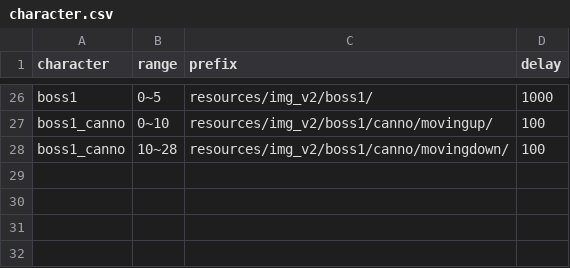
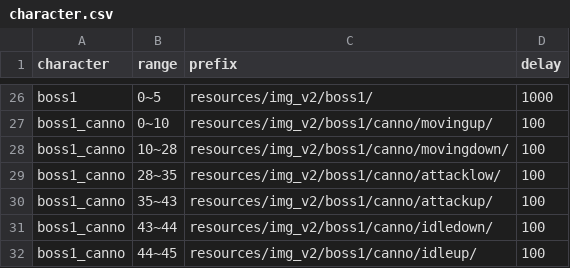
Before and after one commit to Chinococo/2022-2_OOPLMetalSlug, a CSV file: Resources/csv/character.csv, drawn as a sheet; only a part is shown, gaps mark what is left out; the diff names each change by its address in the sheet, - before the commit and + after, or states it on an @@ line.

```diff
--- a/Resources/csv/character.csv
+++ b/Resources/csv/character.csv
+row 29: boss1_canno | 28~35 | resources/img_v2/boss1/canno/attacklow/ | 100
+row 30: boss1_canno | 35~43 | resources/img_v2/boss1/canno/attackup/ | 100
+row 31: boss1_canno | 43~44 | resources/img_v2/boss1/canno/idledown/ | 100
+row 32: boss1_canno | 44~45 | resources/img_v2/boss1/canno/idleup/ | 100
```
Also changed, not shown: 22 other files.
